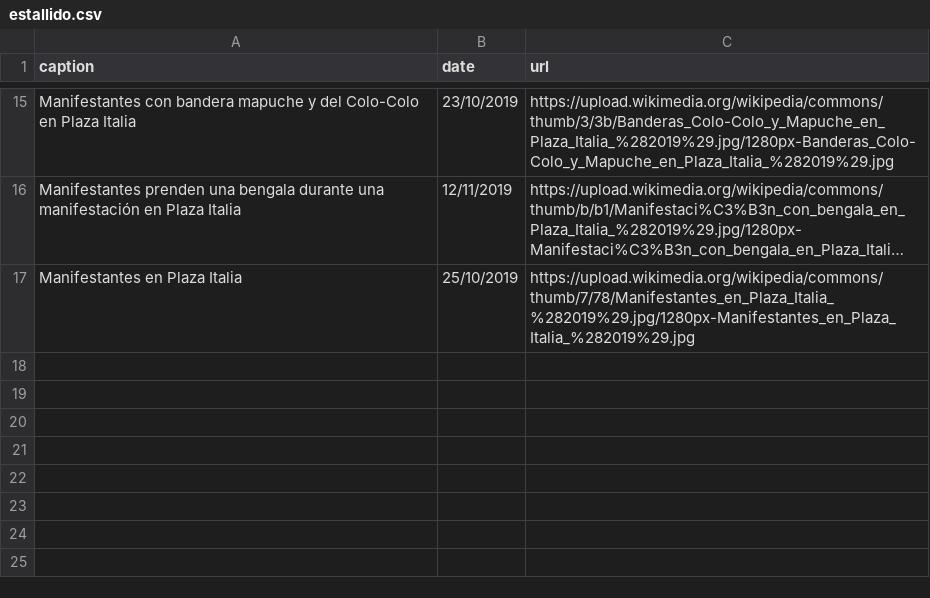
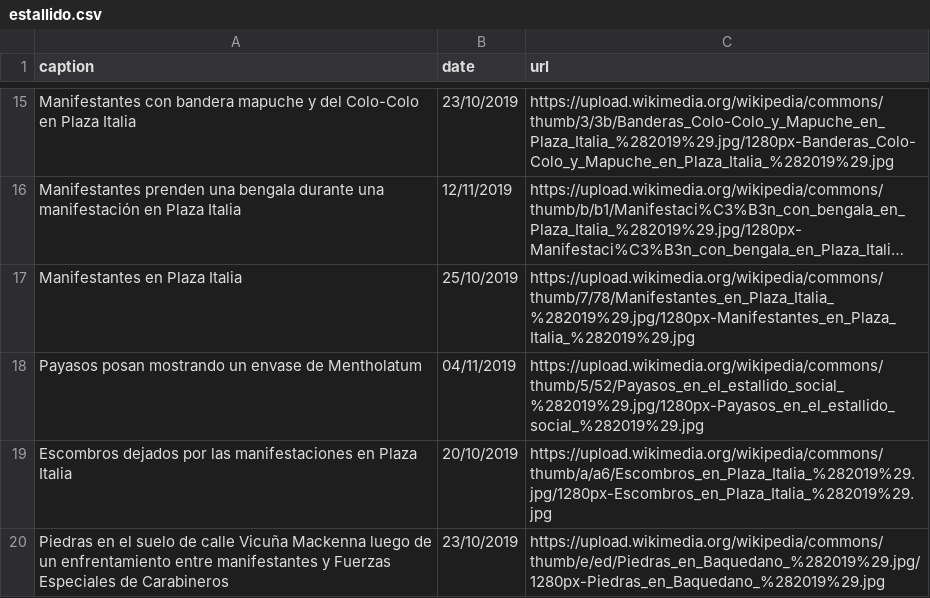
Before and after one commit to josemcorderoc/pagina_personal_jm, a CSV file: data/photos/estallido.csv, drawn as a sheet; only a part is shown, gaps mark what is left out; long unchanged cells end in …; the diff names each change by its address in the sheet, - before the commit and + after, or states it on an @@ line.

```diff
--- a/data/photos/estallido.csv
+++ b/data/photos/estallido.csv
+row 18: Payasos posan mostrando un envase de Mentholatum | 04/11/2019 | https://upload.wikimedia.org/wikipedia/commons/thumb/5/52/Payasos_en_el_estallido_social_%282019%29.jpg/1280px-Payasos_en_el_estallido_social_%282019%29.jpg
+row 19: Escombros dejados por las manifestaciones en Plaza Italia | 20/10/2019 | https://upload.wikimedia.org/wikipedia/commons/thumb/a/a6/Escombros_en_Plaza_Italia_%282019%29.jpg/1280px-Escombros_en_Plaza_Italia_%282019%29.jpg
+row 20: Piedras en el suelo de calle Vicuña Mackenna luego de un enfrentamiento entre manifestantes y Fuerzas Especiales de Carabineros | 23/10/2019 | https://upload.wikimedia.org/wikipedia/commons/thumb/e/ed/Piedras_en_Baquedano_%282019%29.jpg/1280px-Piedras_en_Baquedano_%282019%29.jpg
```
Also changed, not shown: 2 other files.
